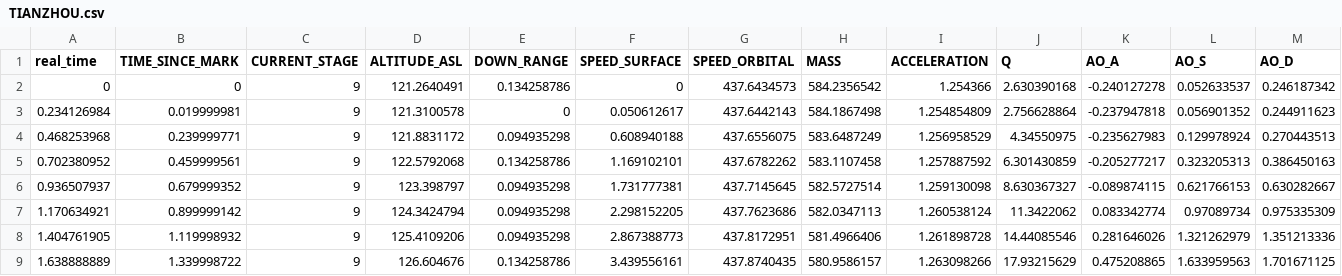
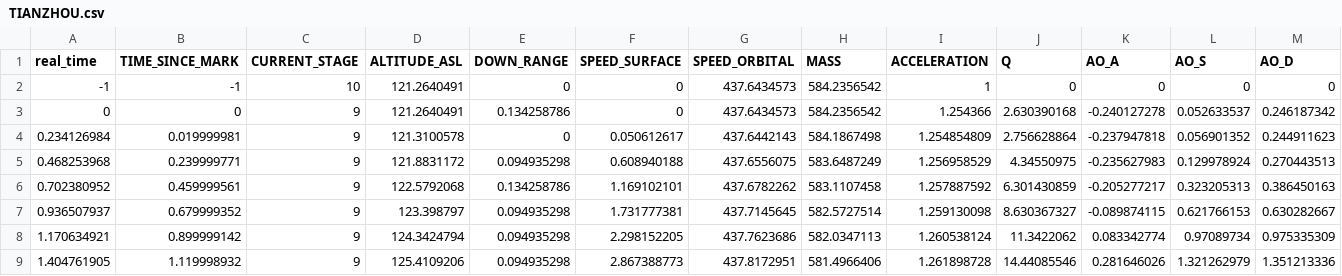
Before and after one commit to Joey0609/rocket-mission-control, a CSV file: config/TIANZHOU.csv, drawn as a sheet; only a part is shown; the shorter side is filled out with more unchanged rows; rows hold the shown columns only; the diff names each change by its address in the sheet, - before the commit and + after, or states it on an @@ line.

```diff
--- a/config/TIANZHOU.csv
+++ b/config/TIANZHOU.csv
+row 2: -1 | -1 | 10 | 121.2640491 | 0 | 0 | 437.6434573 | 584.2356542 | 1 | 0 | 0 | 0 | 0
```
Also changed, not shown: 7 other files.
